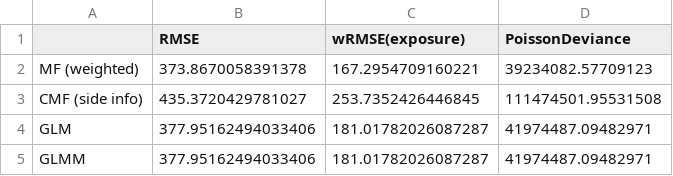
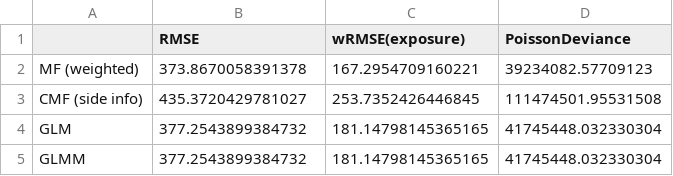
Before and after one commit to Nnaktym/act-cmfreq, a CSV file: docs/model_comparison_python.csv, drawn as a sheet.

```diff
--- a/docs/model_comparison_python.csv
+++ b/docs/model_comparison_python.csv
@@ -3,3 +3,3 @@ MF (weighted),373.8670058391378,167.2954709160221,39234082.57709123
 CMF (side info),435.3720429781027,253.7352426446845,111474501.95531508
-GLM,377.95162494033406,181.01782026087287,41974487.09482971
-GLMM,377.95162494033406,181.01782026087287,41974487.09482971
+GLM,377.2543899384732,181.14798145365165,41745448.032330304
+GLMM,377.2543899384732,181.14798145365165,41745448.032330304
```
Also changed, not shown: docs/glmm_pymc_summary.csv, docs/model_comparison_by_exposure_python.csv, 20 other files.
